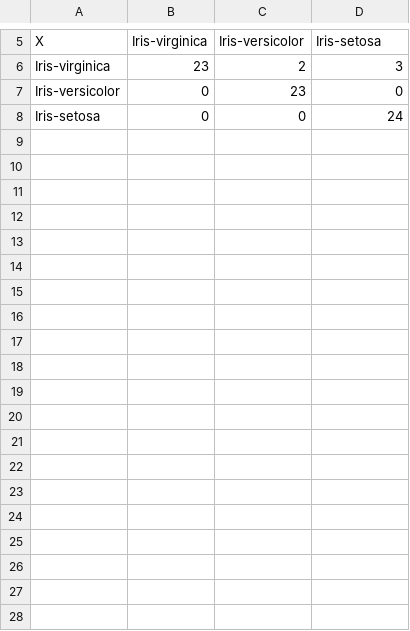
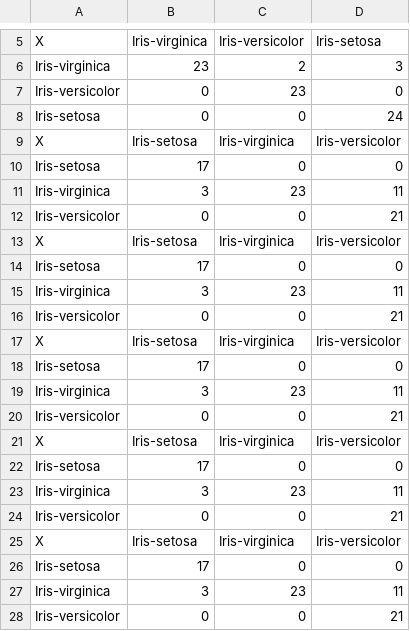
Before and after one commit to gormacc/SimpleClassificator, a CSV file: SimpleClassifier/testConfusionMatrix.csv, drawn as a sheet; only a part is shown, gaps mark what is left out; the diff covers the shown part only; the diff names each change by its address in the sheet, - before the commit and + after, or states it on an @@ line.

```diff
--- a/SimpleClassifier/testConfusionMatrix.csv
+++ b/SimpleClassifier/testConfusionMatrix.csv
+row 9: X | Iris-setosa | Iris-virginica | Iris-versicolor
+row 10: Iris-setosa | 17 | 0 | 0
+row 11: Iris-virginica | 3 | 23 | 11
+row 12: Iris-versicolor | 0 | 0 | 21
+row 13: X | Iris-setosa | Iris-virginica | Iris-versicolor
+row 14: Iris-setosa | 17 | 0 | 0
+row 15: Iris-virginica | 3 | 23 | 11
+row 16: Iris-versicolor | 0 | 0 | 21
+row 17: X | Iris-setosa | Iris-virginica | Iris-versicolor
+row 18: Iris-setosa | 17 | 0 | 0
+row 19: Iris-virginica | 3 | 23 | 11
+row 20: Iris-versicolor | 0 | 0 | 21
+row 21: X | Iris-setosa | Iris-virginica | Iris-versicolor
+row 22: Iris-setosa | 17 | 0 | 0
+row 23: Iris-virginica | 3 | 23 | 11
+row 24: Iris-versicolor | 0 | 0 | 21
+row 25: X | Iris-setosa | Iris-virginica | Iris-versicolor
+row 26: Iris-setosa | 17 | 0 | 0
+row 27: Iris-virginica | 3 | 23 | 11
+row 28: Iris-versicolor | 0 | 0 | 21
```
Also changed, not shown: 24 added rows elsewhere in this file, SimpleClassifier/trainConfusionMatrix.csv, 5 other files.
